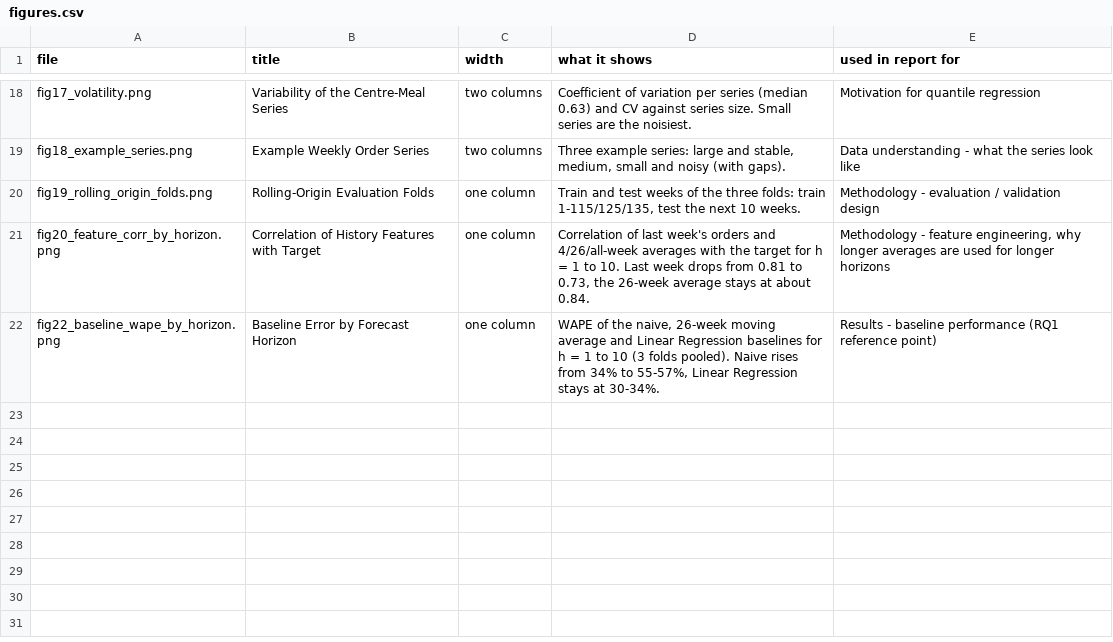
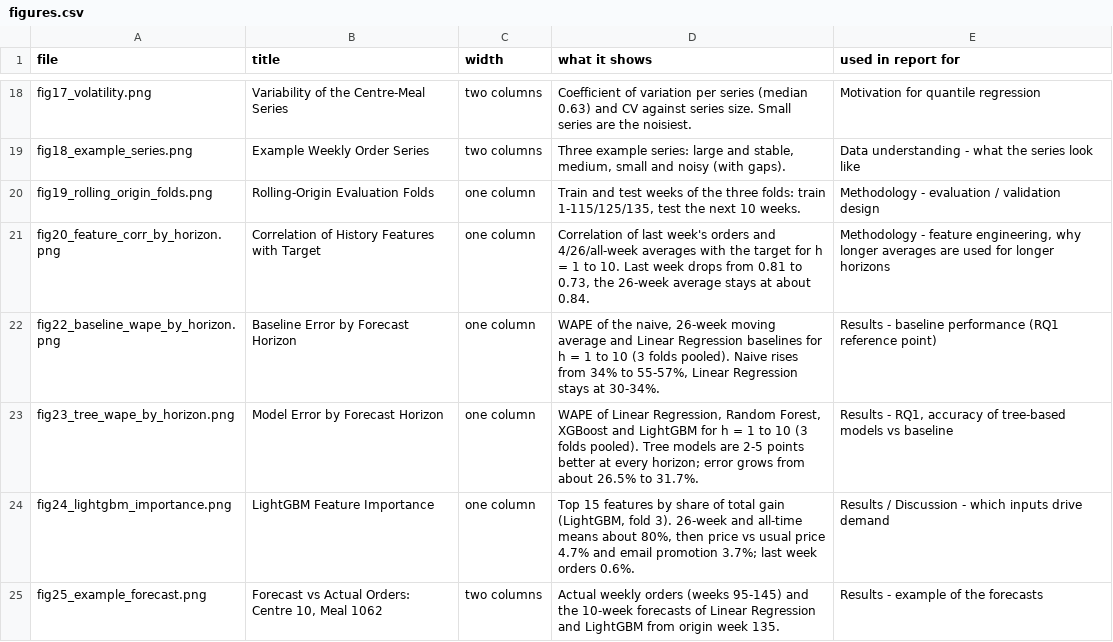
Before and after one commit to Dauood7310/food-demand-quantile-forecasting, a CSV file: results/figures/figures.csv, drawn as a sheet; only a part is shown, gaps mark what is left out; the diff names each change by its address in the sheet, - before the commit and + after, or states it on an @@ line.

Commit message:
Add tree models notebook and results
Notebook 05 trains Random Forest, XGBoost and LightGBM as one global model
with the forecast horizon as a feature, on the same rolling-origin folds as
the baselines. Adds the results tables, Diebold-Mariano tests, figures
fig23-fig25 and the saved tree model predictions.

```diff
--- a/results/figures/figures.csv
+++ b/results/figures/figures.csv
+row 23: fig23_tree_wape_by_horizon.png | Model Error by Forecast Horizon | one column | WAPE of Linear Regression, Random Forest, XGBoost and LightGBM for h = 1 to 10 (3 folds pooled). Tree models are 2-5 points better at every horizon; error grows from about 26.5% to 31.7%. | Results - RQ1, accuracy of tree-based models vs baseline
+row 24: fig24_lightgbm_importance.png | LightGBM Feature Importance | one column | Top 15 features by share of total gain (LightGBM, fold 3). 26-week and all-time means about 80%, then price vs usual price 4.7% and email promotion 3.7%; last week orders 0.6%. | Results / Discussion - which inputs drive demand
+row 25: fig25_example_forecast.png | Forecast vs Actual Orders: Centre 10, Meal 1062 | two columns | Actual weekly orders (weeks 95-145) and the 10-week forecasts of Linear Regression and LightGBM from origin week 135. | Results - example of the forecasts
```
Also changed, not shown: 11 other files.
